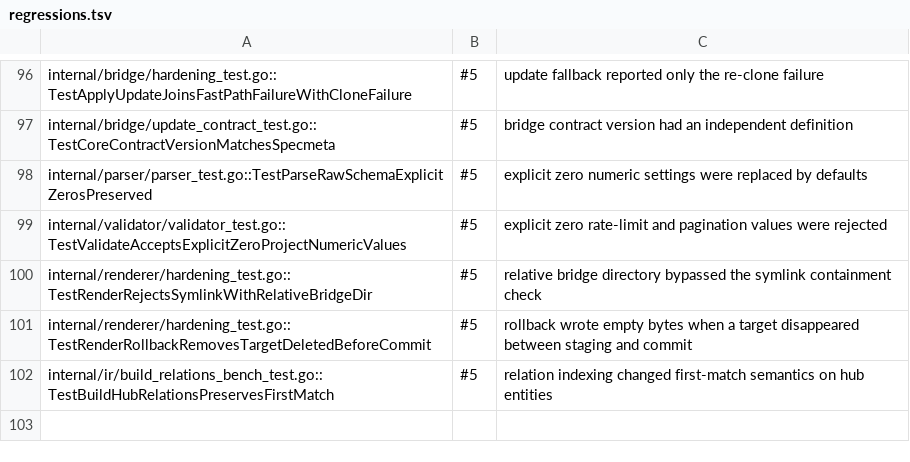
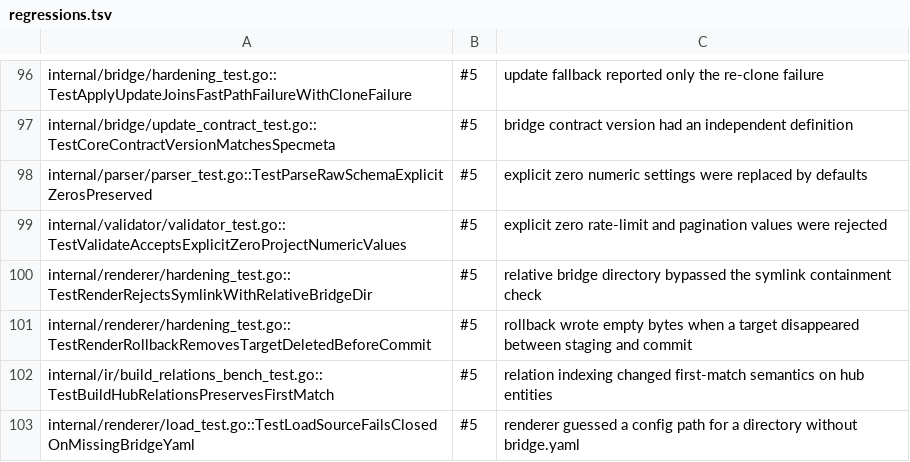
Before and after one commit to Fellmonkey/DomainCraft, a TSV file: compliance-suite/regressions.tsv, drawn as a sheet; only a part is shown, gaps mark what is left out; the diff names each change by its address in the sheet, - before the commit and + after, or states it on an @@ line.

Commit message:
Bridges: share local path normalization across resolver and renderer
- add LocalBridgePaths as the single dir/config normalization
- keep the resolver's missing-config hard error and path-like fallback
- make the renderer fail closed on the same rules
- cover directories, files and missing paths in both layers

```diff
--- a/compliance-suite/regressions.tsv
+++ b/compliance-suite/regressions.tsv
+row 103: internal/renderer/load_test.go::TestLoadSourceFailsClosedOnMissingBridgeYaml | #5 | renderer guessed a config path for a directory without bridge.yaml
```
Also changed, not shown: 4 other files.
